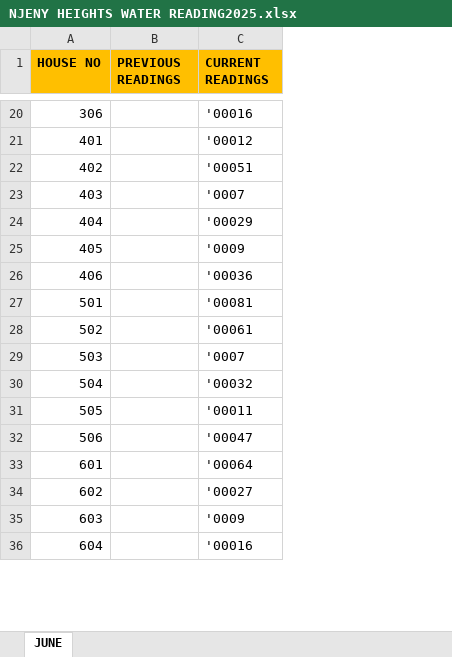
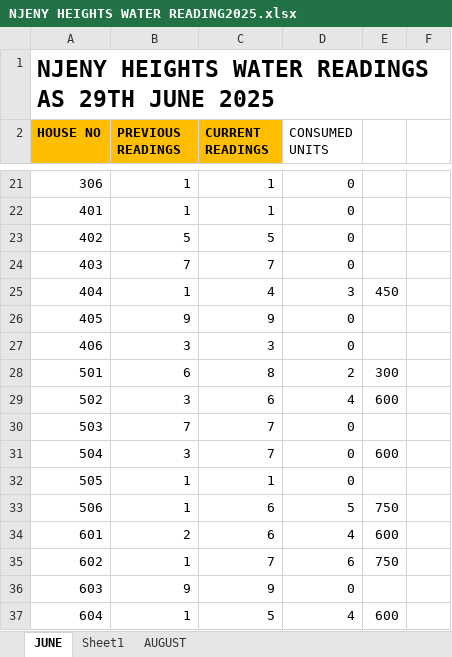
Before and after one commit to iamdarzee/courtland_realtorsltd, an Excel workbook: PROPERTIES/NJENY HEIGHTS/NJENY HEIGHTS WATER READING2025.xlsx, sheet JUNE, drawn as a sheet; only a part is shown, gaps mark what is left out; values as stored, in another font and other column widths than the file's, no borders; addresses are those after the commit; the diff covers the shown part only; the diff names each change by its address in the sheet, - before the commit and + after, or states it on an @@ line.

```diff
--- a/PROPERTIES/NJENY HEIGHTS/NJENY HEIGHTS WATER READING2025.xlsx (sheet JUNE)
+++ b/PROPERTIES/NJENY HEIGHTS/NJENY HEIGHTS WATER READING2025.xlsx (sheet JUNE)
+sheet tab: Sheet1
+sheet tab: AUGUST
+column D (CONSUMED UNITS), rows 21-37: 0 | 0 | 0 | 0 | 3 | 0 | 0 | 2 | 4 | 0 | 0 | 0 | 5 | 4 | 6 | 0 | 4
+column E, rows 25-37: 450 |  |  | 300 | 600 |  | 600 |  | 750 | 600 | 750 |  | 600
+column F, empty
+row 1: NJENY HEIGHTS WATER READINGS AS 29TH JUNE 2025
-B21:B22 (PREVIOUS READINGS): (empty)
+B21:B22 (PREVIOUS READINGS): 1
-C21 (CURRENT READINGS): '00016
+C21 (CURRENT READINGS): 1
-C22 (CURRENT READINGS): '00012
+C22 (CURRENT READINGS): 1
-B23 (PREVIOUS READINGS): (empty)
+B23 (PREVIOUS READINGS): 5
-C23 (CURRENT READINGS): '00051
+C23 (CURRENT READINGS): 5
-B24 (PREVIOUS READINGS): (empty)
+B24 (PREVIOUS READINGS): 7
-C24 (CURRENT READINGS): '0007
+C24 (CURRENT READINGS): 7
-B25 (PREVIOUS READINGS): (empty)
+B25 (PREVIOUS READINGS): 1
-C25 (CURRENT READINGS): '00029
+C25 (CURRENT READINGS): 4
-B26 (PREVIOUS READINGS): (empty)
+B26 (PREVIOUS READINGS): 9
-C26 (CURRENT READINGS): '0009
+C26 (CURRENT READINGS): 9
-B27 (PREVIOUS READINGS): (empty)
+B27 (PREVIOUS READINGS): 3
-C27 (CURRENT READINGS): '00036
+C27 (CURRENT READINGS): 3
-B28 (PREVIOUS READINGS): (empty)
+B28 (PREVIOUS READINGS): 6
-C28 (CURRENT READINGS): '00081
+C28 (CURRENT READINGS): 8
-B29 (PREVIOUS READINGS): (empty)
+B29 (PREVIOUS READINGS): 3
-C29 (CURRENT READINGS): '00061
+C29 (CURRENT READINGS): 6
-B30 (PREVIOUS READINGS): (empty)
+B30 (PREVIOUS READINGS): 7
-C30 (CURRENT READINGS): '0007
+C30 (CURRENT READINGS): 7
-B31 (PREVIOUS READINGS): (empty)
+B31 (PREVIOUS READINGS): 3
-C31 (CURRENT READINGS): '00032
+C31 (CURRENT READINGS): 7
-B32:B33 (PREVIOUS READINGS): (empty)
+B32:B33 (PREVIOUS READINGS): 1
-C32 (CURRENT READINGS): '00011
+C32 (CURRENT READINGS): 1
-C33 (CURRENT READINGS): '00047
+C33 (CURRENT READINGS): 6
-B34 (PREVIOUS READINGS): (empty)
+B34 (PREVIOUS READINGS): 2
-C34 (CURRENT READINGS): '00064
+C34 (CURRENT READINGS): 6
-B35 (PREVIOUS READINGS): (empty)
+B35 (PREVIOUS READINGS): 1
-C35 (CURRENT READINGS): '00027
+C35 (CURRENT READINGS): 7
-B36 (PREVIOUS READINGS): (empty)
+B36 (PREVIOUS READINGS): 9
-C36 (CURRENT READINGS): '0009
+C36 (CURRENT READINGS): 9
-B37 (PREVIOUS READINGS): (empty)
+B37 (PREVIOUS READINGS): 1
-C37 (CURRENT READINGS): '00016
+C37 (CURRENT READINGS): 5
```
Also changed, not shown: 2 added rows and 76 edited cells elsewhere in this sheet, PROPERTIES/QYOTA/QYOTA 2025.xlsx, 11 other files.
